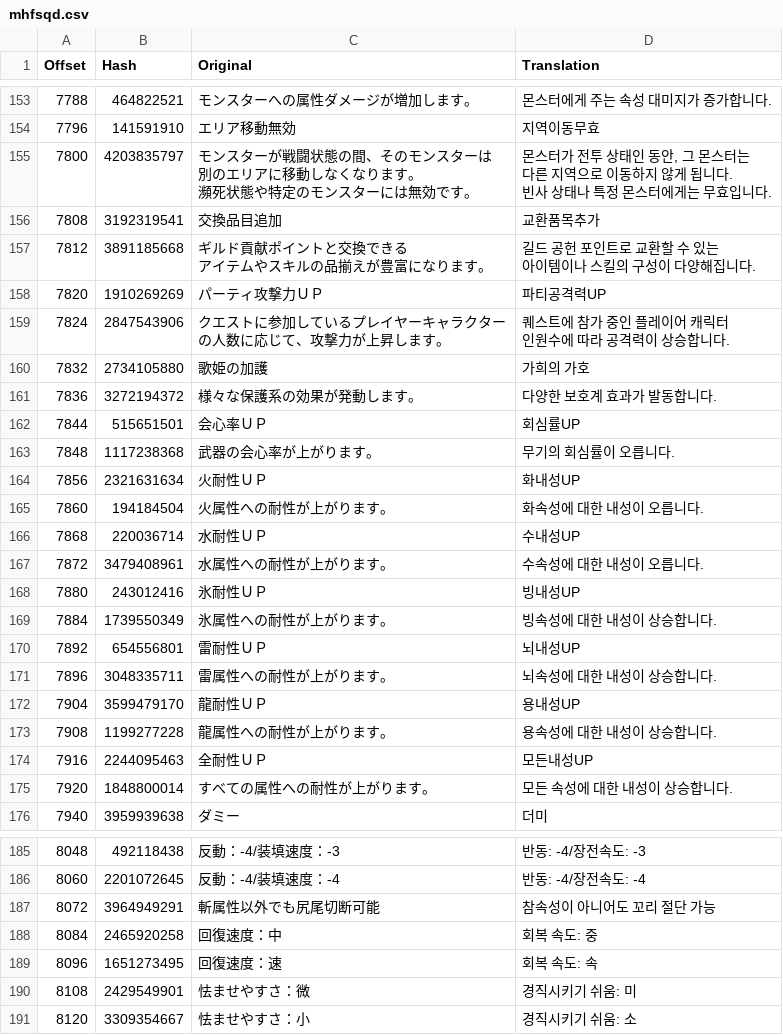
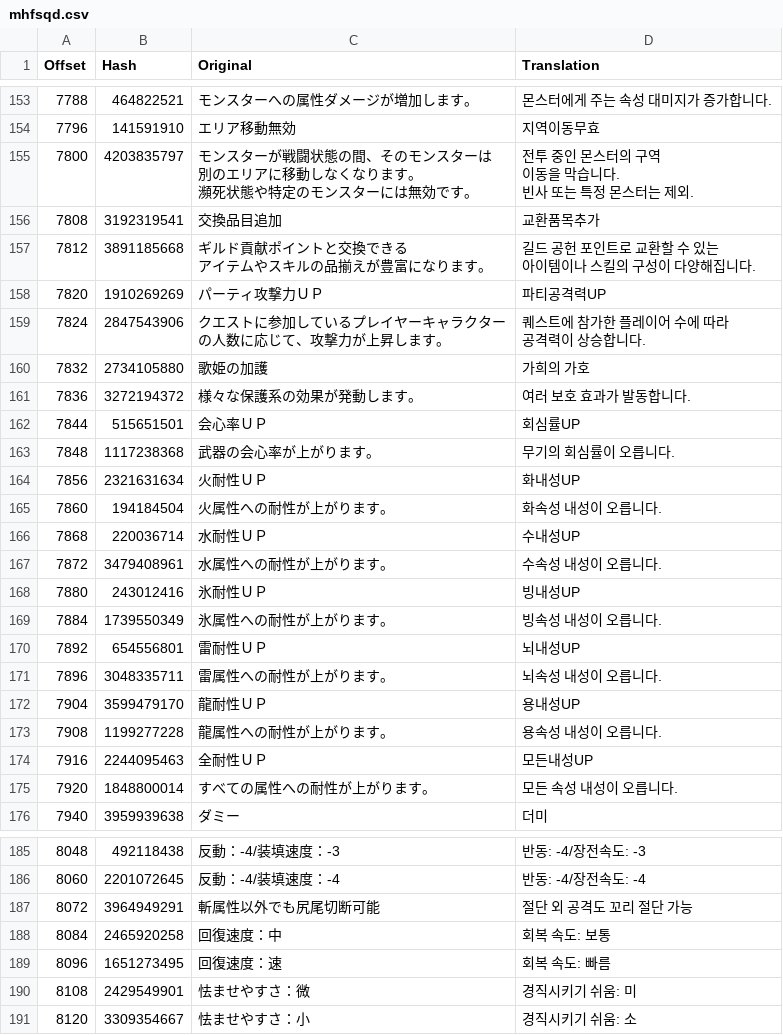
Before and after one commit to bulzipke/mhf-ko-localization, a CSV file: 번역중/mhfsqd.csv, drawn as a sheet; only a part is shown, gaps mark what is left out; the diff covers the shown part only.

```diff
--- a/번역중/mhfsqd.csv
+++ b/번역중/mhfsqd.csv
@@ -287,7 +287,7 @@
 7796,141591910,エリア移動無効,지역이동무효
-7800,4203835797,"モンスターが戦闘状態の間、そのモンスターは
-別のエリアに移動しなくなります。
-瀕死状態や特定のモンスターには無効です。","몬스터가 전투 상태인 동안, 그 몬스터는
-다른 지역으로 이동하지 않게 됩니다.
-빈사 상태나 특정 몬스터에게는 무효입니다."
+7800,4203835797,"モンスターが戦闘状態の間、そのモンスターは
+別のエリアに移動しなくなります。
+瀕死状態や特定のモンスターには無効です。","전투 중인 몬스터의 구역
+이동을 막습니다.
+빈사 또는 특정 몬스터는 제외."
 7808,3192319541,交換品目追加,교환품목추가
@@ -297,7 +297,7 @@
 7820,1910269269,パーティ攻撃力ＵＰ,파티공격력UP
-7824,2847543906,"クエストに参加しているプレイヤーキャラクター
-の人数に応じて、攻撃力が上昇します。","퀘스트에 참가 중인 플레이어 캐릭터
-인원수에 따라 공격력이 상승합니다."
+7824,2847543906,"クエストに参加しているプレイヤーキャラクター
+の人数に応じて、攻撃力が上昇します。","퀘스트에 참가한 플레이어 수에 따라
+공격력이 상승합니다."
 7832,2734105880,歌姫の加護,가희의 가호
-7836,3272194372,様々な保護系の効果が発動します。,다양한 보호계 효과가 발동합니다.
+7836,3272194372,様々な保護系の効果が発動します。,여러 보호 효과가 발동합니다.
 7844,515651501,会心率ＵＰ,회심률UP
@@ -305,13 +305,13 @@
 7856,2321631634,火耐性ＵＰ,화내성UP
-7860,194184504,火属性への耐性が上がります。,화속성에 대한 내성이 오릅니다.
+7860,194184504,火属性への耐性が上がります。,화속성 내성이 오릅니다.
 7868,220036714,水耐性ＵＰ,수내성UP
-7872,3479408961,水属性への耐性が上がります。,수속성에 대한 내성이 오릅니다.
+7872,3479408961,水属性への耐性が上がります。,수속성 내성이 오릅니다.
 7880,243012416,氷耐性ＵＰ,빙내성UP
-7884,1739550349,氷属性への耐性が上がります。,빙속성에 대한 내성이 상승합니다.
+7884,1739550349,氷属性への耐性が上がります。,빙속성 내성이 오릅니다.
 7892,654556801,雷耐性ＵＰ,뇌내성UP
-7896,3048335711,雷属性への耐性が上がります。,뇌속성에 대한 내성이 상승합니다.
+7896,3048335711,雷属性への耐性が上がります。,뇌속성 내성이 오릅니다.
 7904,3599479170,龍耐性ＵＰ,용내성UP
-7908,1199277228,龍属性への耐性が上がります。,용속성에 대한 내성이 상승합니다.
+7908,1199277228,龍属性への耐性が上がります。,용속성 내성이 오릅니다.
 7916,2244095463,全耐性ＵＰ,모든내성UP
-7920,1848800014,すべての属性への耐性が上がります。,모든 속성에 대한 내성이 상승합니다.
+7920,1848800014,すべての属性への耐性が上がります。,모든 속성 내성이 오릅니다.
 7940,3959939638,ダミー,더미
@@ -327,5 +327,5 @@
 8060,2201072645,反動：-4/装填速度：-4,반동: -4/장전속도: -4
-8072,3964949291,斬属性以外でも尻尾切断可能,참속성이 아니어도 꼬리 절단 가능
-8084,2465920258,回復速度：中,회복 속도: 중
-8096,1651273495,回復速度：速,회복 속도: 속
+8072,3964949291,斬属性以外でも尻尾切断可能,절단 외 공격도 꼬리 절단 가능
+8084,2465920258,回復速度：中,회복 속도: 보통
+8096,1651273495,回復速度：速,회복 속도: 빠름
 8108,2429549901,怯ませやすさ：微,경직시키기 쉬움: 미
```
Also changed, not shown: 14 edited cells elsewhere in this file, 번역중/mhfgao.csv, 번역중/st173.csv, 23 other files.
